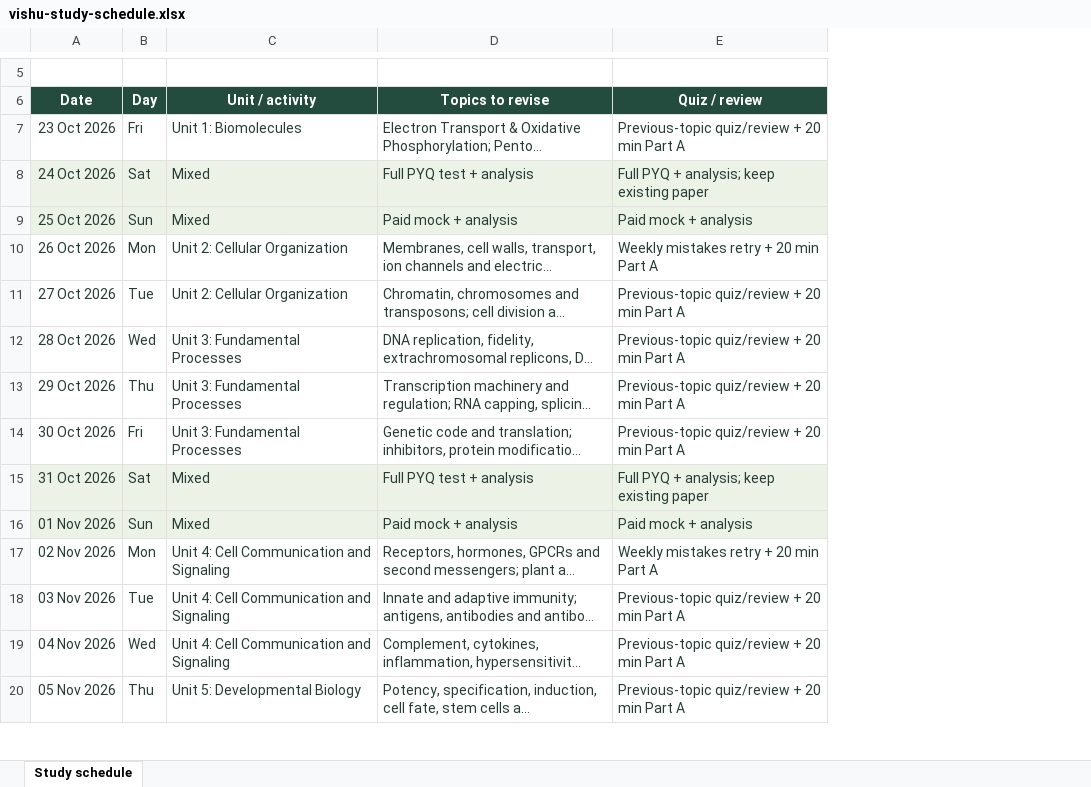
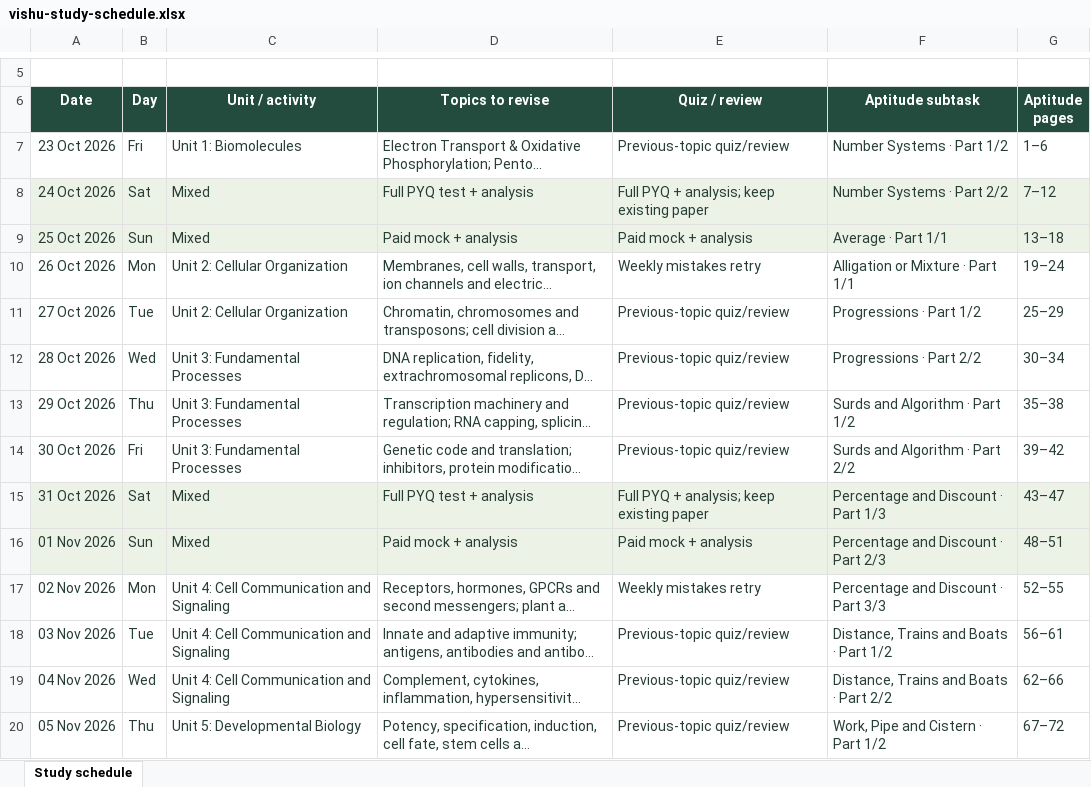
Before and after one commit to romitdubey/botquize, an Excel workbook: outputs/01a13eeb-3279-70e1-91ae-7e91e0c8bd97/vishu-study-schedule.xlsx, sheet Study schedule, drawn as a sheet; only a part is shown, gaps mark what is left out; long unchanged cells end in …; values as stored, in another font and other column widths than the file's, no borders; the diff covers the shown part only; the diff names each change by its address in the sheet, - before the commit and + after, or states it on an @@ line.

```diff
--- a/outputs/01a13eeb-3279-70e1-91ae-7e91e0c8bd97/vishu-study-schedule.xlsx (sheet Study schedule)
+++ b/outputs/01a13eeb-3279-70e1-91ae-7e91e0c8bd97/vishu-study-schedule.xlsx (sheet Study schedule)
+column F (Aptitude subtask), rows 7-20: Number Systems · Part 1/2 | Number Systems · Part 2/2 | Average · Part 1/1 | Alligation or Mixture · Part 1/1 | Progressions · Part 1/2 | Progressions · Part 2/2 | Surds and Algorithm · Part 1/2 | Surds and Algorithm · Part 2/2 | Percentage and Discount · Part 1/3 | Percentage and Discount · Part 2/3 | Percentage and Discount · Part 3/3 | Distance, Trains and Boats · Part 1/2 | Distance, Trains and Boats · Part 2/2 | Work, Pipe and Cistern · Part 1/2
+column G (Aptitude pages), rows 7-20: 1–6 | 7–12 | 13–18 | 19–24 | 25–29 | 30–34 | 35–38 | 39–42 | 43–47 | 48–51 | 52–55 | 56–61 | 62–66 | 67–72
-E7 (Quiz / review): Previous-topic quiz/review + 20 min Part A
+E7 (Quiz / review): Previous-topic quiz/review
-E10 (Quiz / review): Weekly mistakes retry + 20 min Part A
+E10 (Quiz / review): Weekly mistakes retry
-E11:E14 (Quiz / review): Previous-topic quiz/review + 20 min Part A
+E11:E14 (Quiz / review): Previous-topic quiz/review
-E17 (Quiz / review): Weekly mistakes retry + 20 min Part A
+E17 (Quiz / review): Weekly mistakes retry
-E18:E20 (Quiz / review): Previous-topic quiz/review + 20 min Part A
+E18:E20 (Quiz / review): Previous-topic quiz/review
```
Also changed, not shown: 25 edited cells elsewhere in this sheet, 19 other files.
